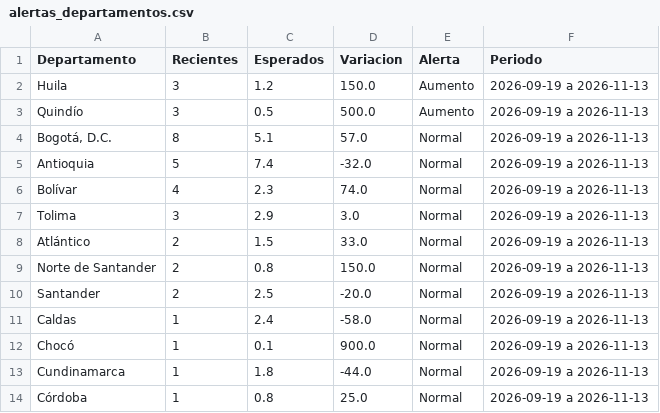
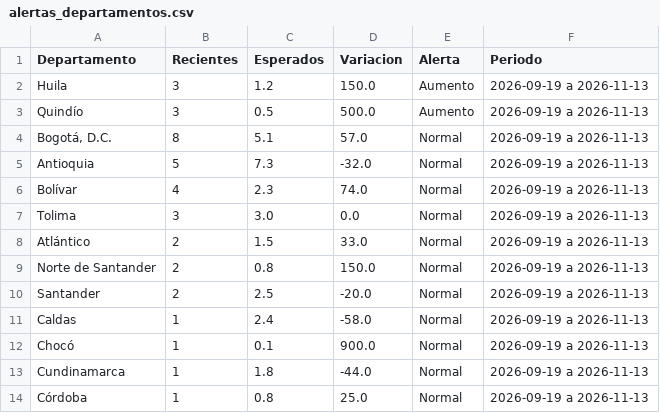
Before and after one commit to ICBF-Analitica/Monitoreo_de_medios, a CSV file: Data/hechos/alertas_departamentos.csv, drawn as a sheet; only a part is shown.

```diff
--- a/Data/hechos/alertas_departamentos.csv
+++ b/Data/hechos/alertas_departamentos.csv
@@ -4,5 +4,5 @@ Quindío,3,0.5,500.0,Aumento,2026-09-19 a 2026-11-13
 "Bogotá, D.C.",8,5.1,57.0,Normal,2026-09-19 a 2026-11-13
-Antioquia,5,7.4,-32.0,Normal,2026-09-19 a 2026-11-13
+Antioquia,5,7.3,-32.0,Normal,2026-09-19 a 2026-11-13
 Bolívar,4,2.3,74.0,Normal,2026-09-19 a 2026-11-13
-Tolima,3,2.9,3.0,Normal,2026-09-19 a 2026-11-13
+Tolima,3,3.0,0.0,Normal,2026-09-19 a 2026-11-13
 Atlántico,2,1.5,33.0,Normal,2026-09-19 a 2026-11-13
```
Also changed, not shown: 6 other files.
